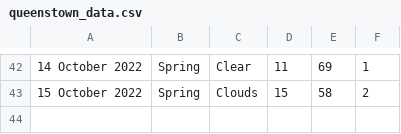
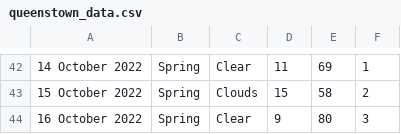
Before and after one commit to xmzboy/Async-Weather-API, a CSV file: data/queenstown_data.csv, drawn as a sheet; only a part is shown, gaps mark what is left out; the diff names each change by its address in the sheet, - before the commit and + after, or states it on an @@ line.

Commit message:
Update queenstown_data.csv

```diff
--- a/data/queenstown_data.csv
+++ b/data/queenstown_data.csv
+row 44: 16 October 2022 | Spring | Clear | 9 | 80 | 3
```
